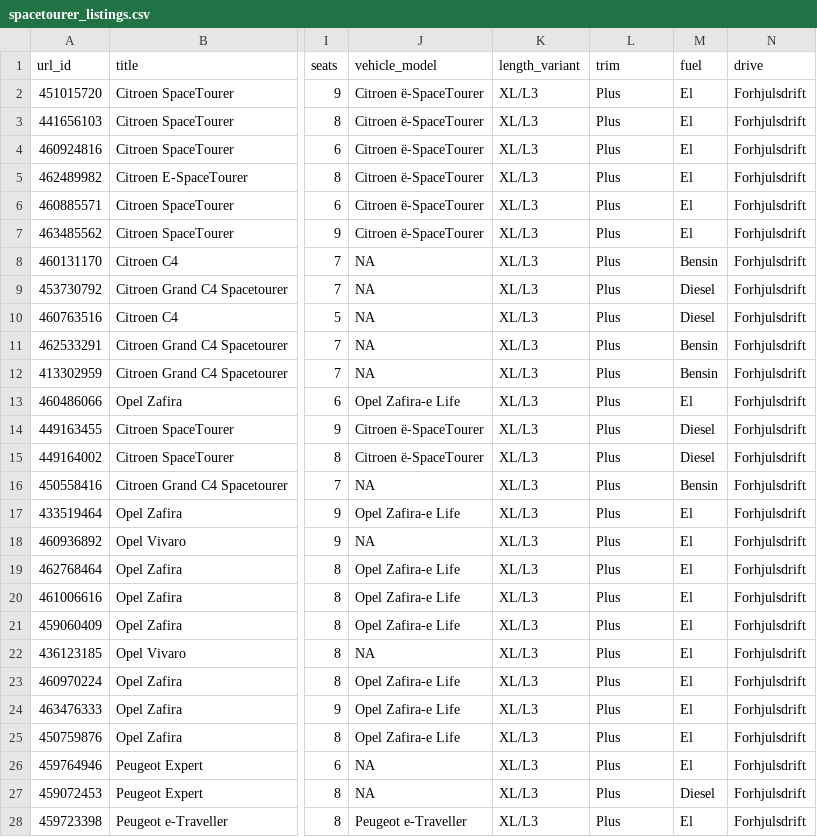
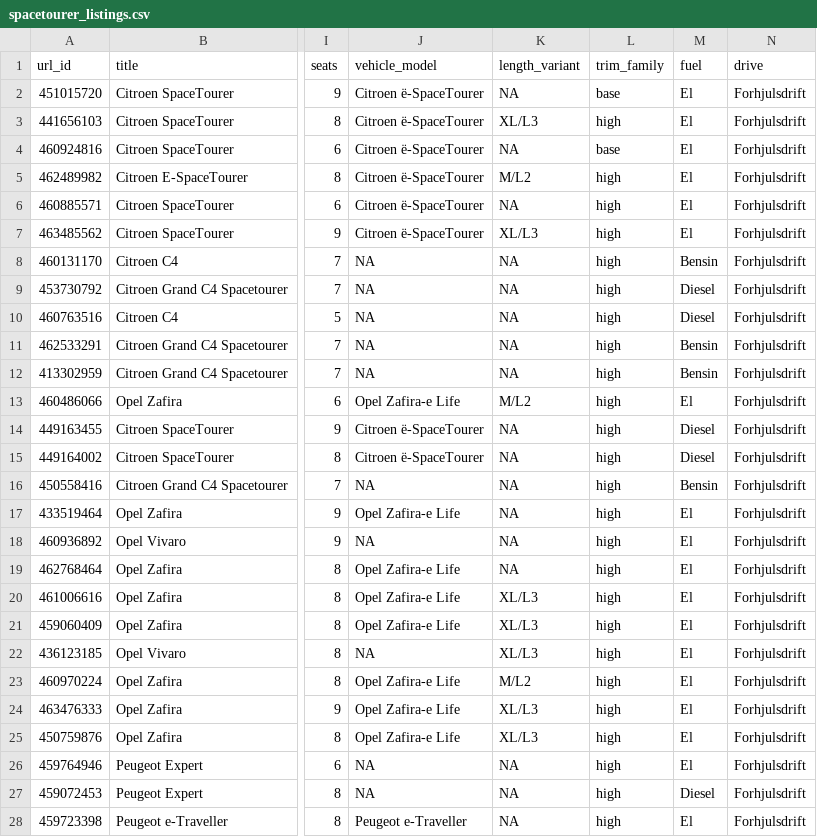
Before and after one commit to lobot-de-bespin/citroen-spacetourer-value, a CSV file: data/processed/spacetourer_listings.csv, drawn as a sheet; only a part is shown, gaps mark what is left out; the diff covers the shown part only; the diff names each change by its address in the sheet, - before the commit and + after, or states it on an @@ line.

```diff
--- a/data/processed/spacetourer_listings.csv
+++ b/data/processed/spacetourer_listings.csv
-L1: trim
+L1: trim_family
-K2 (length_variant): XL/L3
+K2 (length_variant): NA
-L2 (trim_family): Plus
+L2 (trim_family): base
-L3 (trim_family): Plus
+L3 (trim_family): high
-K4 (length_variant): XL/L3
+K4 (length_variant): NA
-L4 (trim_family): Plus
+L4 (trim_family): base
-K5 (length_variant): XL/L3
+K5 (length_variant): M/L2
-L5:L28 (trim_family): Plus
+L5:L28 (trim_family): high
-K6 (length_variant): XL/L3
+K6 (length_variant): NA
-K8:K12 (length_variant): XL/L3
+K8:K12 (length_variant): NA
-K13 (length_variant): XL/L3
+K13 (length_variant): M/L2
-K14:K19 (length_variant): XL/L3
+K14:K19 (length_variant): NA
-K23 (length_variant): XL/L3
+K23 (length_variant): M/L2
-K26:K28 (length_variant): XL/L3
+K26:K28 (length_variant): NA
```
Also changed, not shown: 93 edited cells elsewhere in this file, data/processed/spacetourer_ranked_relevant.csv, data/processed/spacetourer_relevant.csv, 15 other files.
